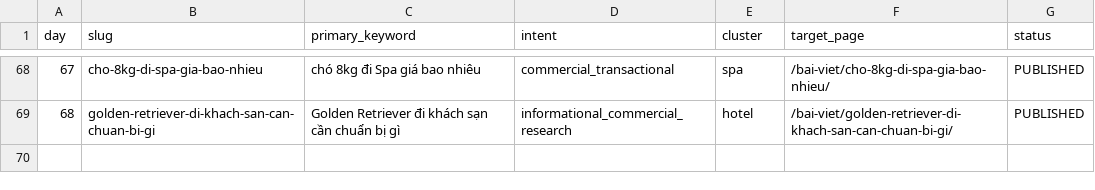
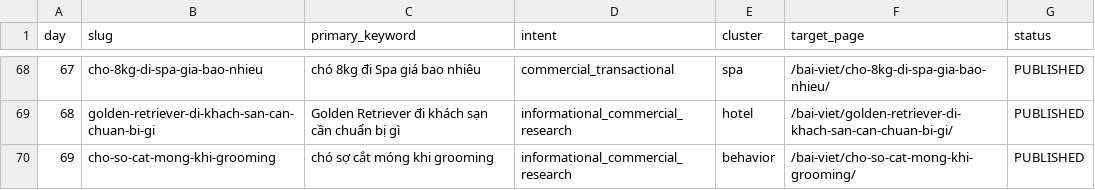
Before and after one commit to capquangfptminhlh/mimi, a CSV file: .website-os/evidence/seo-content-calendar-30d.csv, drawn as a sheet; only a part is shown, gaps mark what is left out; the diff names each change by its address in the sheet, - before the commit and + after, or states it on an @@ line.

Commit message:
seo: add day 69 nail trim fear article

```diff
--- a/.website-os/evidence/seo-content-calendar-30d.csv
+++ b/.website-os/evidence/seo-content-calendar-30d.csv
+row 70: 69 | cho-so-cat-mong-khi-grooming | chó sợ cắt móng khi grooming | informational_commercial_research | behavior | /bai-viet/cho-so-cat-mong-khi-grooming/ | PUBLISHED
```
